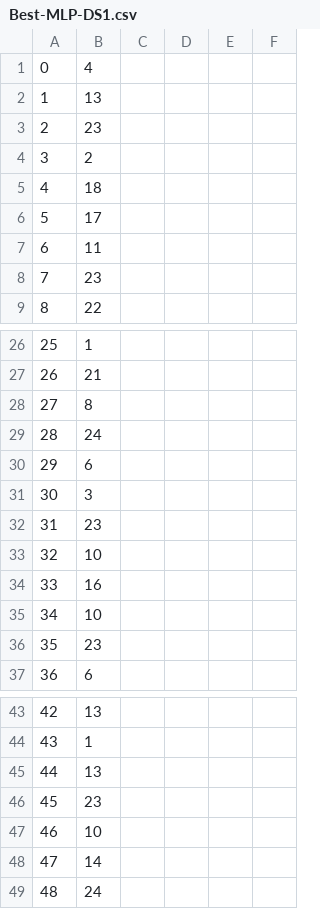
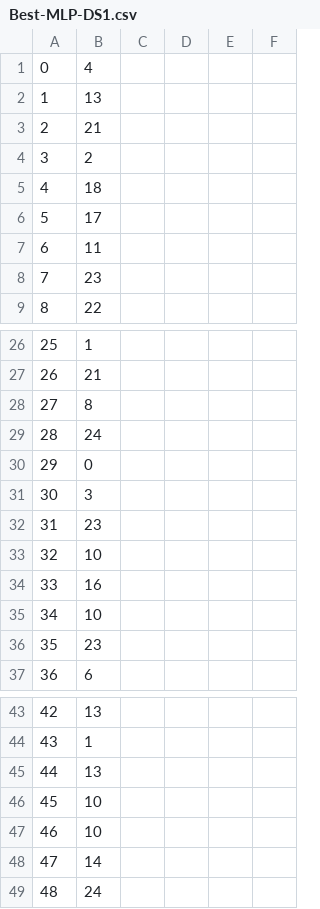
Before and after one commit to rickytechnip/yukunfeng, a CSV file: output/Best-MLP-DS1.csv, drawn as a sheet; only a part is shown, gaps mark what is left out; the diff covers the shown part only.

Commit message:
update best mlp results with fixed seed

```diff
--- a/output/Best-MLP-DS1.csv
+++ b/output/Best-MLP-DS1.csv
@@ -2,3 +2,3 @@
 1,13
-2,23
+2,21
 3,2
@@ -29,3 +29,3 @@
 28,24
-29,6
+29,0
 30,3
@@ -45,3 +45,3 @@
 44,13
-45,23
+45,10
 46,10
```
Also changed, not shown: 1 added row, 1 removed row and 40 edited cells elsewhere in this file, output/Best-MLP-DS2.csv, 2 other files.
